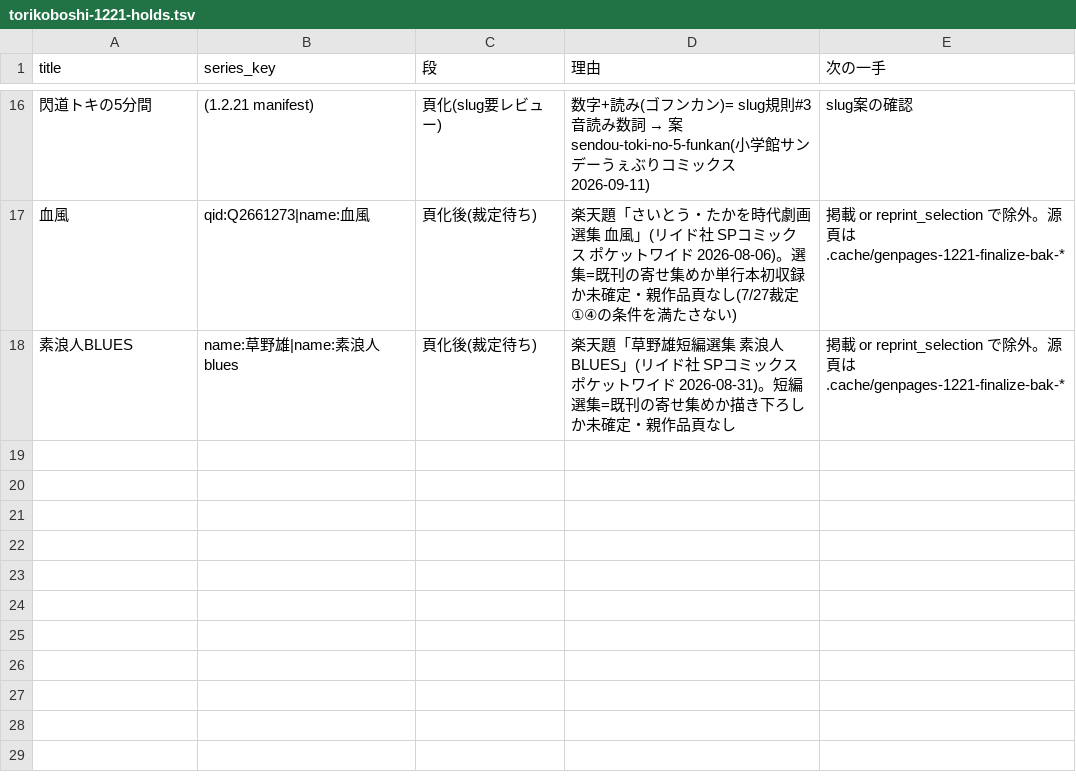
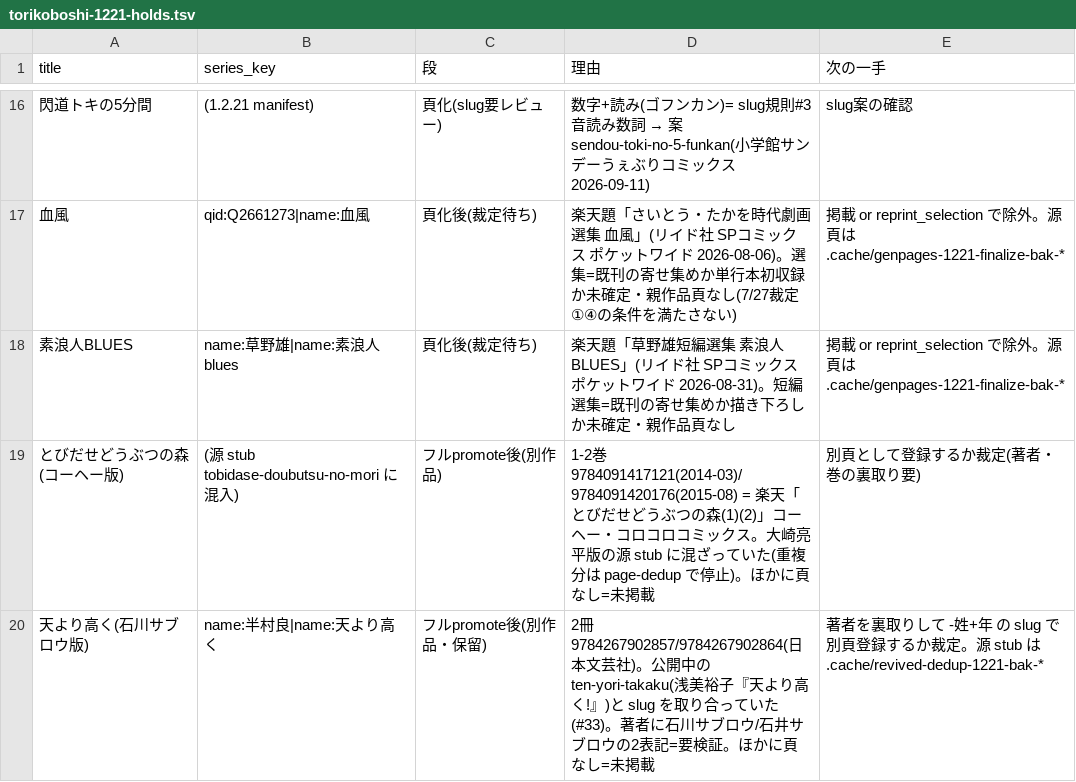
Before and after one commit to shuichi0725-cmyk/MANGAL, a TSV file: docs/production-diagnostics/torikoboshi-1221-holds.tsv, drawn as a sheet; only a part is shown, gaps mark what is left out; the diff names each change by its address in the sheet, - before the commit and + after, or states it on an @@ line.

```diff
--- a/docs/production-diagnostics/torikoboshi-1221-holds.tsv
+++ b/docs/production-diagnostics/torikoboshi-1221-holds.tsv
+row 19: とびだせどうぶつの森(コーヘー版) | (源 stub tobidase-doubutsu-no-mori に混入) | フルpromote後(別作品) | 1-2巻 9784091417121(2014-03)/9784091420176(2015-08) = 楽天「とびだせどうぶつの森(1)(2)」コーヘー・コロコロコミックス。大崎亮平版の源 stub に混ざっていた(重複分は page-dedup で停止)。ほかに頁なし=未掲載 | 別頁として登録するか裁定(著者・巻の裏取り要)
+row 20: 天より高く(石川サブロウ版) | name:半村良|name:天より高く | フルpromote後(別作品・保留) | 2冊 9784267902857/9784267902864(日本文芸社)。公開中の ten-yori-takaku(浅美裕子『天より高く!』)と slug を取り合っていた(#33)。著者に石川サブロウ/石井サブロウの2表記=要検証。ほかに頁なし=未掲載 | 著者を裏取りして -姓+年 の slug で別頁登録するか裁定。源 stub は .cache/revived-dedup-1221-bak-*
```
Also changed, not shown: docs/production-diagnostics/harvested-not-on-page.tsv, docs/production-diagnostics/numeral-variant-split.tsv, 21 other files.
